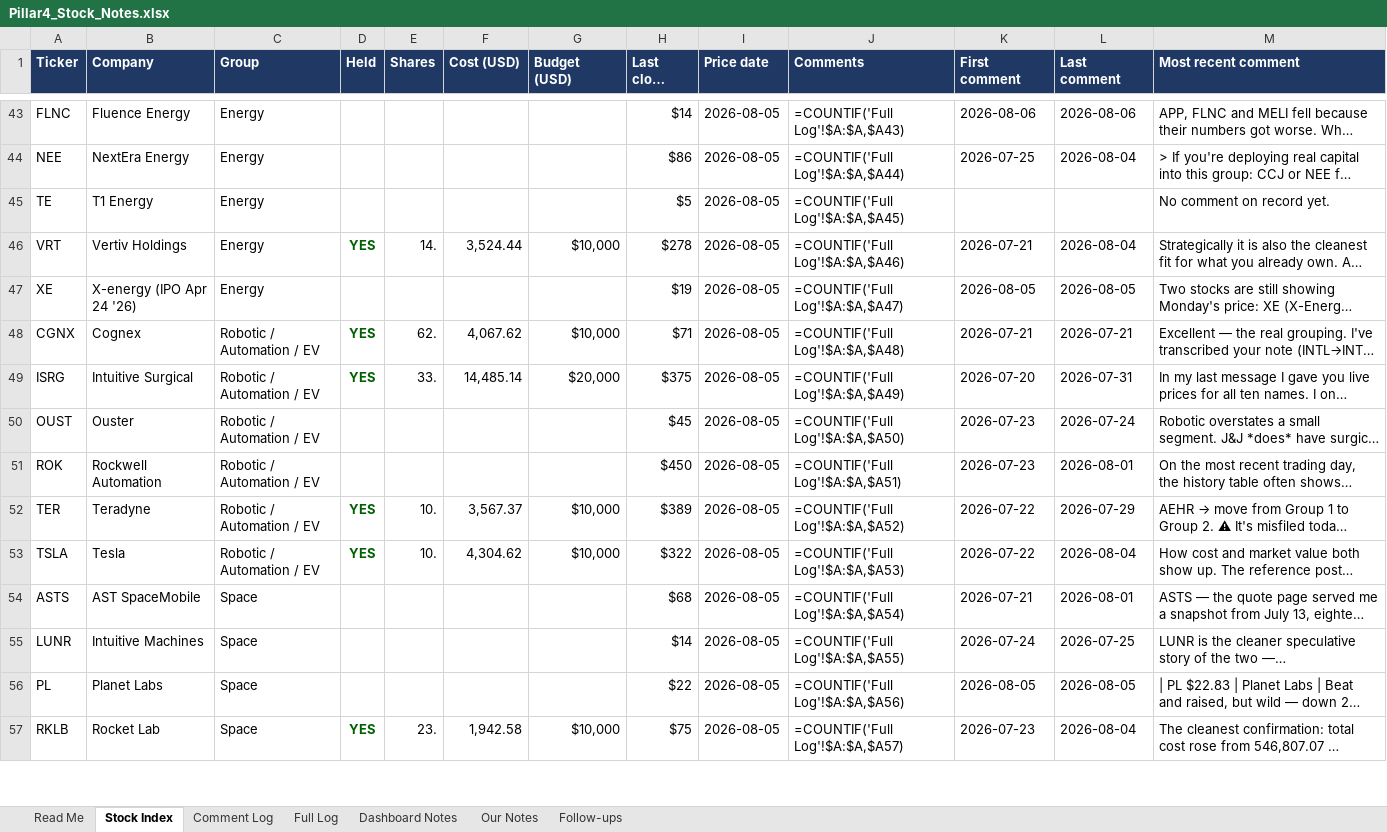
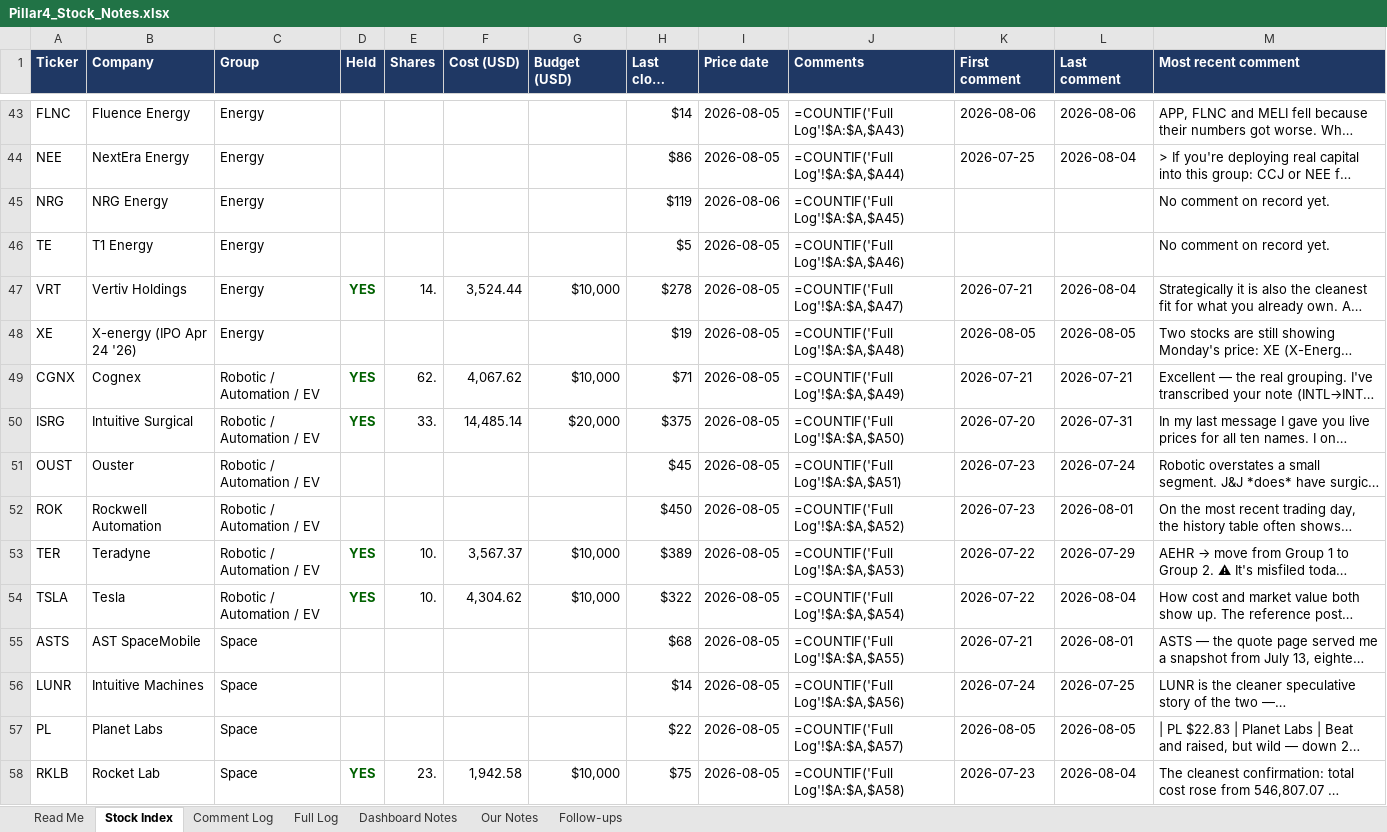
Before and after one commit to sakulratpradit/p4-trrsg5, an Excel workbook: Pillar4_Stock_Notes.xlsx, sheet Stock Index, drawn as a sheet; only a part is shown, gaps mark what is left out; long unchanged cells end in …; values as stored, in another font and other column widths than the file's, no borders; formulas without a stored value are shown as written; addresses are those after the commit; the diff covers the shown part only; the diff names each change by its address in the sheet, - before the commit and + after, or states it on an @@ line.

```diff
--- a/Pillar4_Stock_Notes.xlsx (sheet Stock Index)
+++ b/Pillar4_Stock_Notes.xlsx (sheet Stock Index)
+row 45: NRG | NRG Energy | Energy |  |  |  |  | $119 | 2026-08-06 | =COUNTIF('Full Log'!$A:$A,$A45) |  |  | No comment on record yet.
-J46 (Comments): =COUNTIF('Full Log'!$A:$A,$A45)
+J46 (Comments): =COUNTIF('Full Log'!$A:$A,$A46)
-J47 (Comments): =COUNTIF('Full Log'!$A:$A,$A46)
+J47 (Comments): =COUNTIF('Full Log'!$A:$A,$A47)
-J48 (Comments): =COUNTIF('Full Log'!$A:$A,$A47)
+J48 (Comments): =COUNTIF('Full Log'!$A:$A,$A48)
-J49 (Comments): =COUNTIF('Full Log'!$A:$A,$A48)
+J49 (Comments): =COUNTIF('Full Log'!$A:$A,$A49)
-J50 (Comments): =COUNTIF('Full Log'!$A:$A,$A49)
+J50 (Comments): =COUNTIF('Full Log'!$A:$A,$A50)
-J51 (Comments): =COUNTIF('Full Log'!$A:$A,$A50)
+J51 (Comments): =COUNTIF('Full Log'!$A:$A,$A51)
-J52 (Comments): =COUNTIF('Full Log'!$A:$A,$A51)
+J52 (Comments): =COUNTIF('Full Log'!$A:$A,$A52)
-J53 (Comments): =COUNTIF('Full Log'!$A:$A,$A52)
+J53 (Comments): =COUNTIF('Full Log'!$A:$A,$A53)
-J54 (Comments): =COUNTIF('Full Log'!$A:$A,$A53)
+J54 (Comments): =COUNTIF('Full Log'!$A:$A,$A54)
-J55 (Comments): =COUNTIF('Full Log'!$A:$A,$A54)
+J55 (Comments): =COUNTIF('Full Log'!$A:$A,$A55)
-J56 (Comments): =COUNTIF('Full Log'!$A:$A,$A55)
+J56 (Comments): =COUNTIF('Full Log'!$A:$A,$A56)
-J57 (Comments): =COUNTIF('Full Log'!$A:$A,$A56)
+J57 (Comments): =COUNTIF('Full Log'!$A:$A,$A57)
-J58 (Comments): =COUNTIF('Full Log'!$A:$A,$A57)
+J58 (Comments): =COUNTIF('Full Log'!$A:$A,$A58)
```
Also changed, not shown: 1 added row and 75 edited cells elsewhere in this sheet, sheet Comment Log, sheet Full Log, sheet Dashboard Notes, 4 other files.
